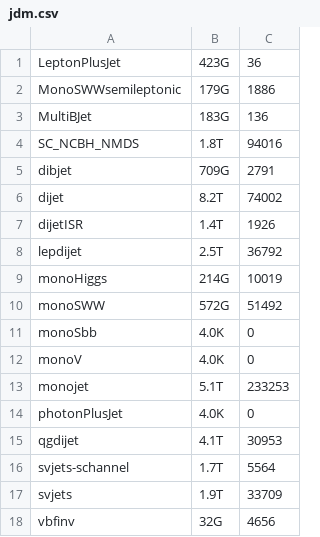
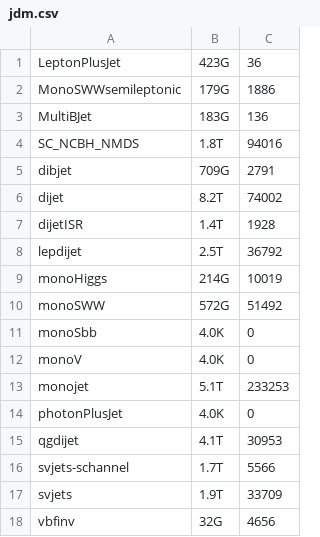
Before and after one commit to vaustrup/ExoticsDiskspaceUsage, a CSV file: reports/jdm.csv, drawn as a sheet.

```diff
--- a/reports/jdm.csv
+++ b/reports/jdm.csv
@@ -6,3 +6,3 @@ dibjet,709G,2791
 dijet,8.2T,74002
-dijetISR,1.4T,1926
+dijetISR,1.4T,1928
 lepdijet,2.5T,36792
@@ -15,3 +15,3 @@ photonPlusJet,4.0K,0
 qgdijet,4.1T,30953
-svjets-schannel,1.7T,5564
+svjets-schannel,1.7T,5566
 svjets,1.9T,33709
```
Also changed, not shown: reports/hqt.csv.
